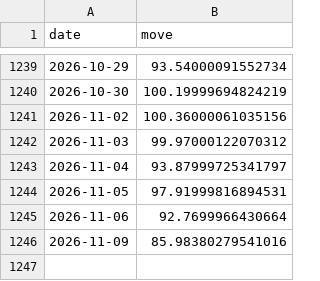
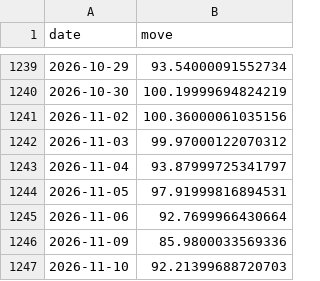
Before and after one commit to abhijitkikale/bharatpulse, a CSV file: data/move.csv, drawn as a sheet; only a part is shown, gaps mark what is left out.

```diff
--- a/data/move.csv
+++ b/data/move.csv
@@ -1245,2 +1245,3 @@ date,move
 2026-11-06,92.7699966430664
-2026-11-09,85.98380279541016
+2026-11-09,85.9800033569336
+2026-11-10,92.21399688720703
```
Also changed, not shown: data/fwd_pe.csv.
